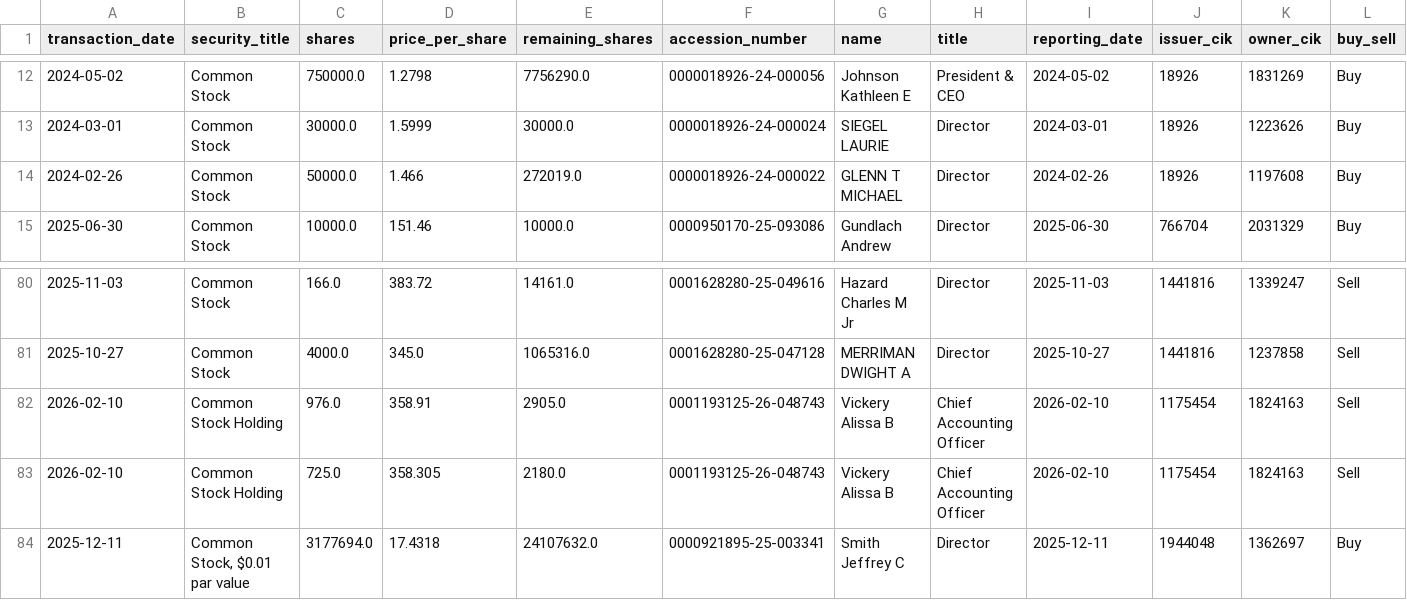
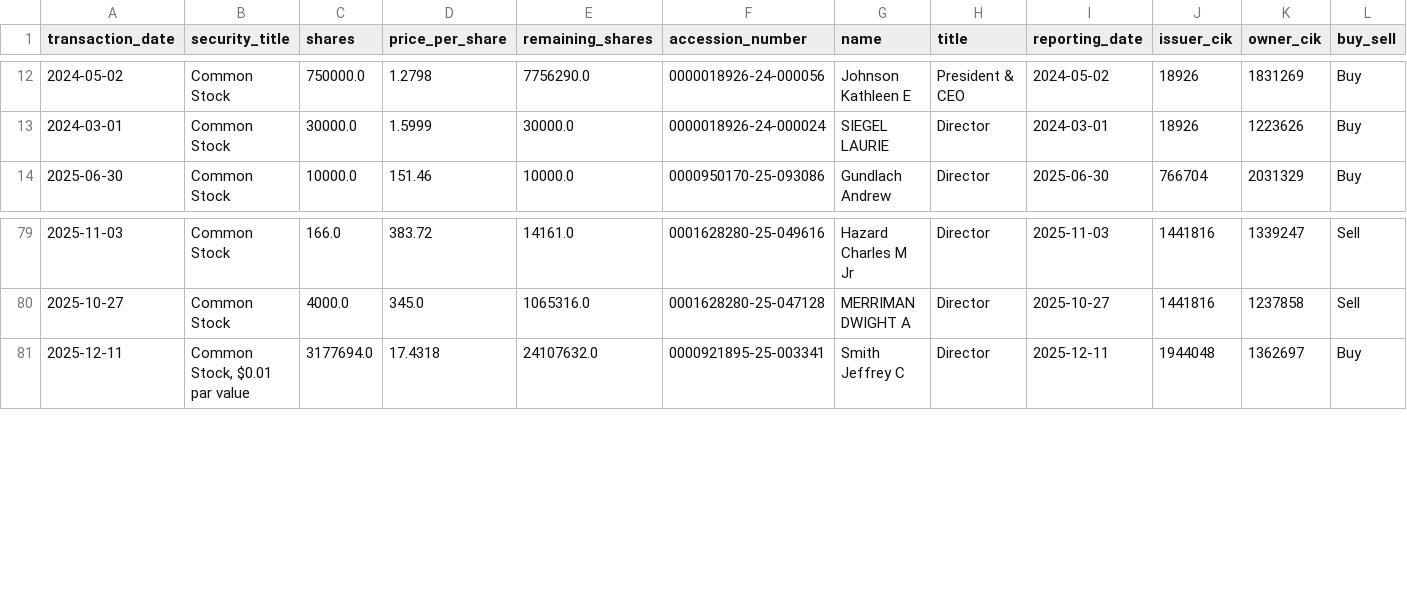
Before and after one commit to supertypeai/sectors_us_insider_trading, a CSV file: unlisted_security_titles_batch_1.csv, drawn as a sheet; only a part is shown, gaps mark what is left out; rows hold the shown columns only; the diff names each change by its address in the sheet, - before the commit and + after, or states it on an @@ line.

```diff
--- a/unlisted_security_titles_batch_1.csv
+++ b/unlisted_security_titles_batch_1.csv
-row 14: 2024-02-26 | Common Stock | 50000.0 | 1.466 | 272019.0 | 0000018926-24-000022 | GLENN T MICHAEL | Director | 2024-02-26 | 18926 | 1197608 | Buy
-row 82: 2026-02-10 | Common Stock Holding | 976.0 | 358.91 | 2905.0 | 0001193125-26-048743 | Vickery Alissa B | Chief Accounting Officer | 2026-02-10 | 1175454 | 1824163 | Sell
-row 83: 2026-02-10 | Common Stock Holding | 725.0 | 358.305 | 2180.0 | 0001193125-26-048743 | Vickery Alissa B | Chief Accounting Officer | 2026-02-10 | 1175454 | 1824163 | Sell
```
